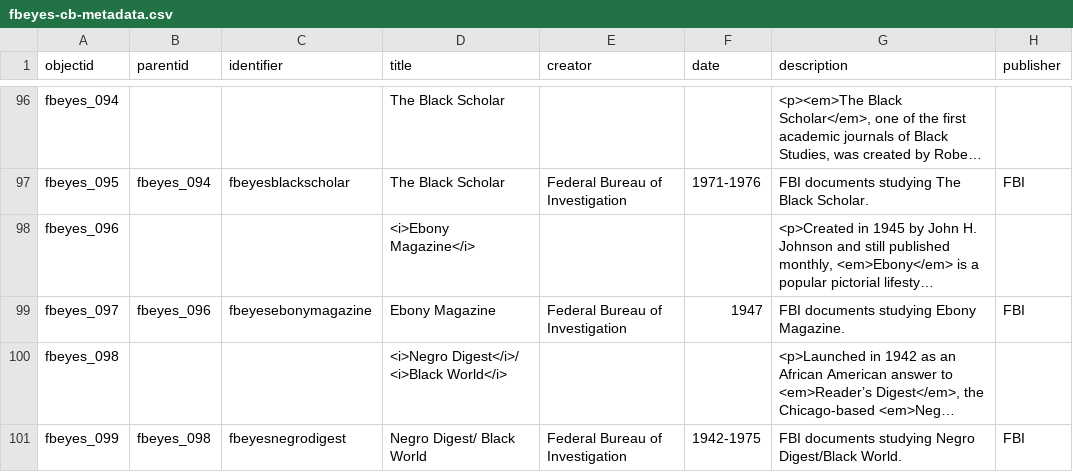
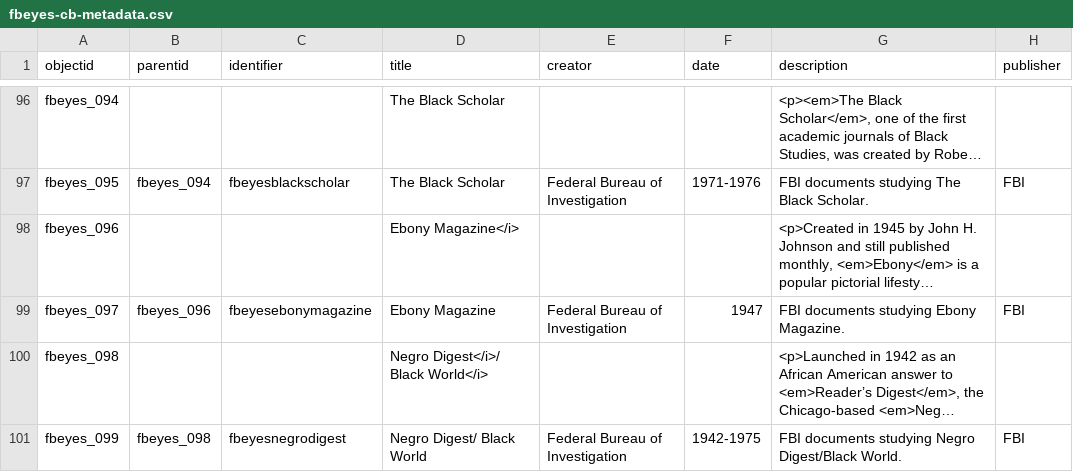
Before and after one commit to ers6/fbeyes_v2, a CSV file: _data/fbeyes-cb-metadata.csv, drawn as a sheet; only a part is shown, gaps mark what is left out; long unchanged cells end in …; the diff covers the shown part only; the diff names each change by its address in the sheet, - before the commit and + after, or states it on an @@ line.

Commit message:
remove itals

```diff
--- a/_data/fbeyes-cb-metadata.csv
+++ b/_data/fbeyes-cb-metadata.csv
-D98 (title): <i>Ebony Magazine</i>
+D98 (title): Ebony Magazine</i>
-D100 (title): <i>Negro Digest</i>/ <i>Black World</i>
+D100 (title): Negro Digest</i>/ Black World</i>
```
Also changed, not shown: 12 edited cells elsewhere in this file.
